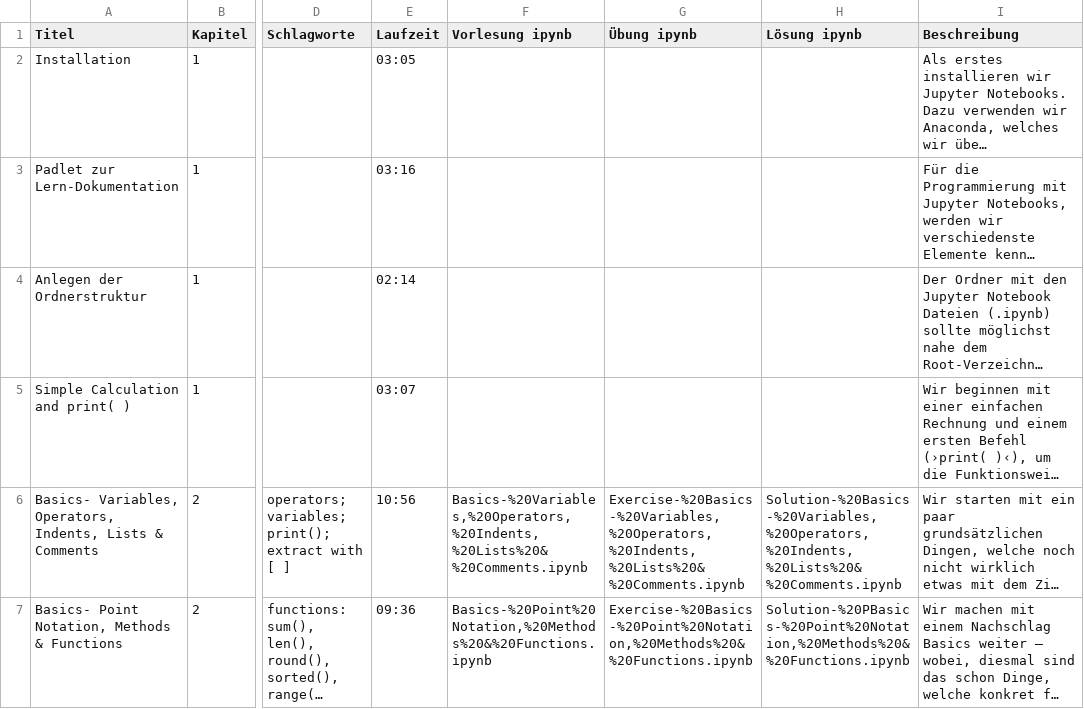
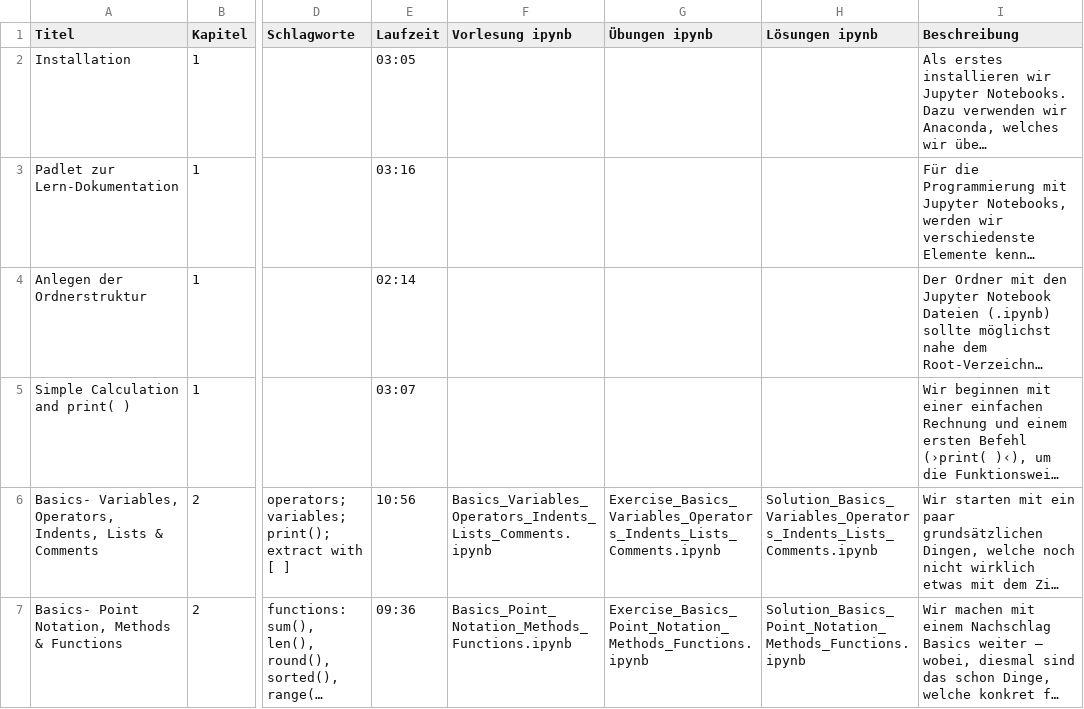
Before and after one commit to Hezel2000/Data_Science, a CSV file: course_material.csv, drawn as a sheet; only a part is shown, gaps mark what is left out; long unchanged cells end in …; the diff names each change by its address in the sheet, - before the commit and + after, or states it on an @@ line.

```diff
--- a/course_material.csv
+++ b/course_material.csv
-G1: Übung ipynb
+G1: Übungen ipynb
-H1: Lösung ipynb
+H1: Lösungen ipynb
-F6 (Vorlesung ipynb): Basics-%20Variables,%20Operators,%20Indents,%20Lists%20&%20Comments.ipynb
+F6 (Vorlesung ipynb): Basics_Variables_Operators_Indents_Lists_Comments.ipynb
-G6 (Übungen ipynb): Exercise-%20Basics-%20Variables,%20Operators,%20Indents,%20Lists%20&%20Comments.ipynb
+G6 (Übungen ipynb): Exercise_Basics_Variables_Operators_Indents_Lists_Comments.ipynb
-H6 (Lösungen ipynb): Solution-%20Basics-%20Variables,%20Operators,%20Indents,%20Lists%20&%20Comments.ipynb
+H6 (Lösungen ipynb): Solution_Basics_Variables_Operators_Indents_Lists_Comments.ipynb
-F7 (Vorlesung ipynb): Basics-%20Point%20Notation,%20Methods%20&%20Functions.ipynb
+F7 (Vorlesung ipynb): Basics_Point_Notation_Methods_Functions.ipynb
-G7 (Übungen ipynb): Exercise-%20Basics-%20Point%20Notation,%20Methods%20&%20Functions.ipynb
+G7 (Übungen ipynb): Exercise_Basics_Point_Notation_Methods_Functions.ipynb
-H7 (Lösungen ipynb): Solution-%20PBasics-%20Point%20Notation,%20Methods%20&%20Functions.ipynb
+H7 (Lösungen ipynb): Solution_Basics_Point_Notation_Methods_Functions.ipynb
```
Also changed, not shown: 7 other files.
